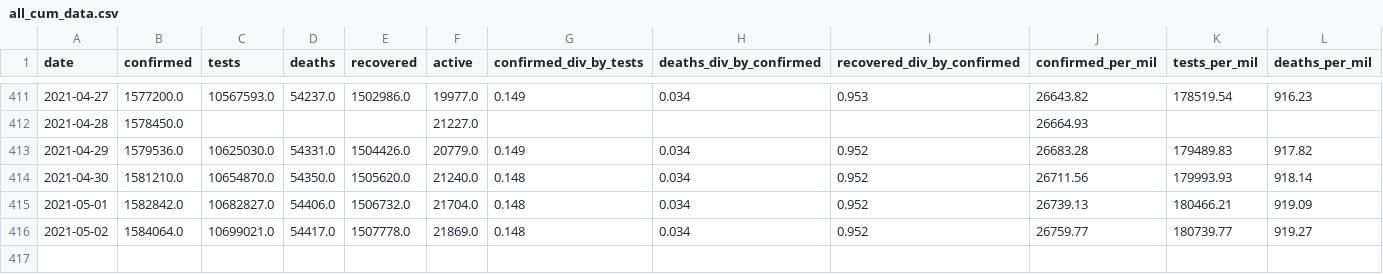
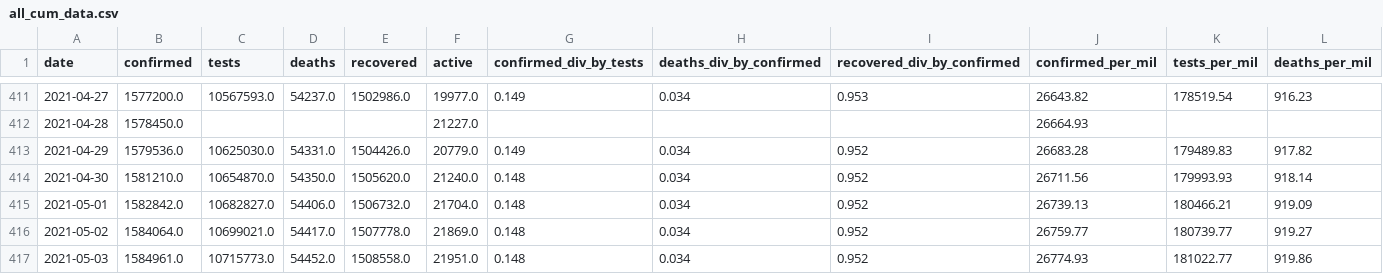
Before and after one commit to SimonRosen173/Covid19SAData_Data, a CSV file: data/sa/all_cum_data.csv, drawn as a sheet; only a part is shown, gaps mark what is left out; rows hold the shown columns only; the diff names each change by its address in the sheet, - before the commit and + after, or states it on an @@ line.

```diff
--- a/data/sa/all_cum_data.csv
+++ b/data/sa/all_cum_data.csv
+row 417: 2021-05-03 | 1584961.0 | 10715773.0 | 54452.0 | 1508558.0 | 21951.0 | 0.148 | 0.034 | 0.952 | 26774.93 | 181022.77 | 919.86
```
Also changed, not shown: data/sa/all_daily_data.csv, data/scraped/covid19za_provincial_cumulative_timeline_confirmed.csv, 9 other files.
